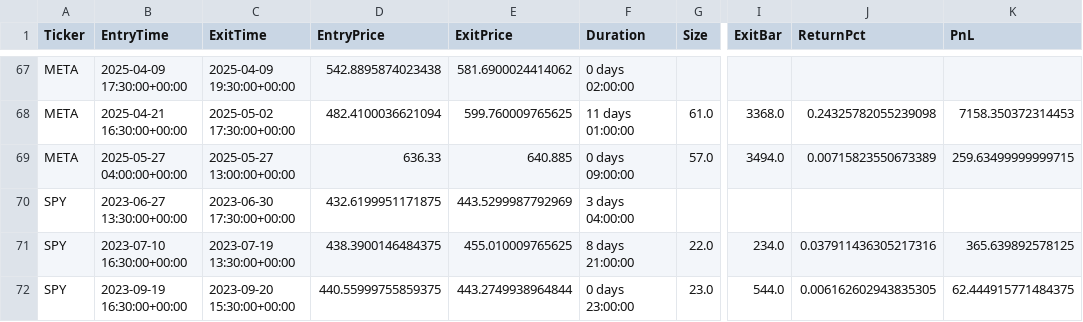
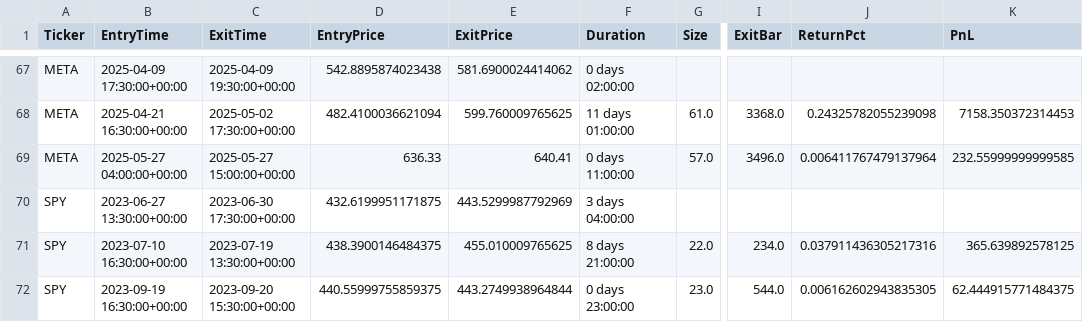
Before and after one commit to LinderCa/Notebooks_Trading, a CSV file: notebooks/data/backtesting/trades.csv, drawn as a sheet; only a part is shown, gaps mark what is left out; the diff names each change by its address in the sheet, - before the commit and + after, or states it on an @@ line.

```diff
--- a/notebooks/data/backtesting/trades.csv
+++ b/notebooks/data/backtesting/trades.csv
-C69 (ExitTime): 2025-05-27 13:00:00+00:00
+C69 (ExitTime): 2025-05-27 15:00:00+00:00
-E69 (ExitPrice): 640.885
+E69 (ExitPrice): 640.41
-F69 (Duration): 0 days 09:00:00
+F69 (Duration): 0 days 11:00:00
-I69 (ExitBar): 3494.0
+I69 (ExitBar): 3496.0
-J69 (ReturnPct): 0.00715823550673389
+J69 (ReturnPct): 0.006411767479137964
-K69 (PnL): 259.63499999999715
+K69 (PnL): 232.55999999999585
```
Also changed, not shown: notebooks/data/backtesting/estadisticas.csv, 1 other file.
